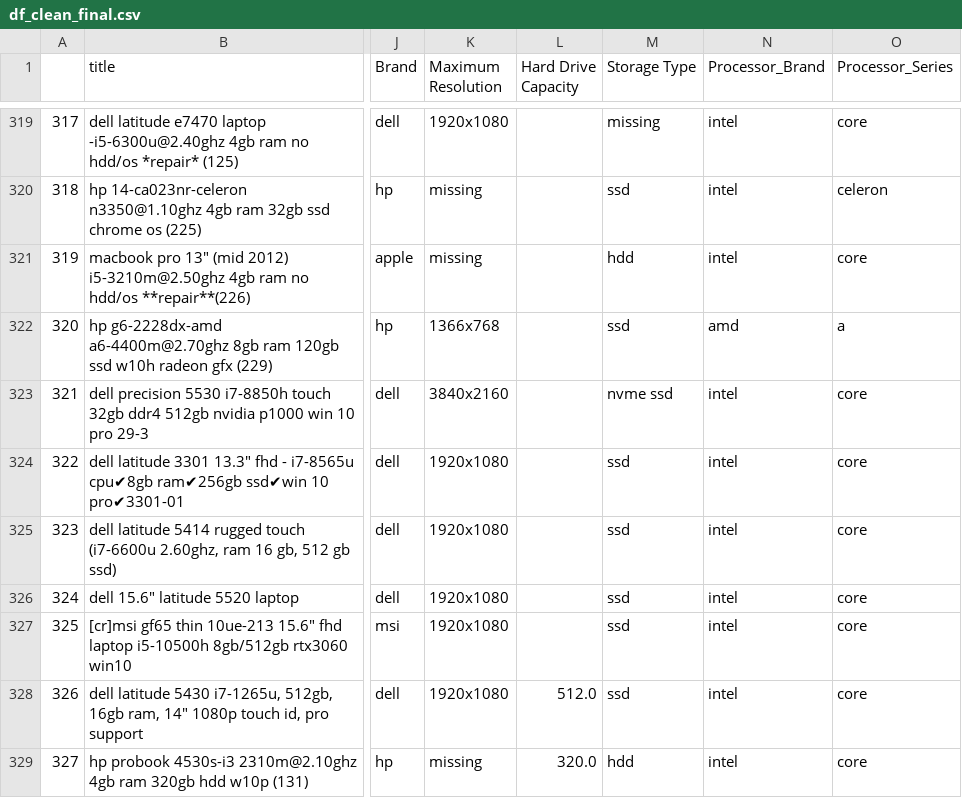
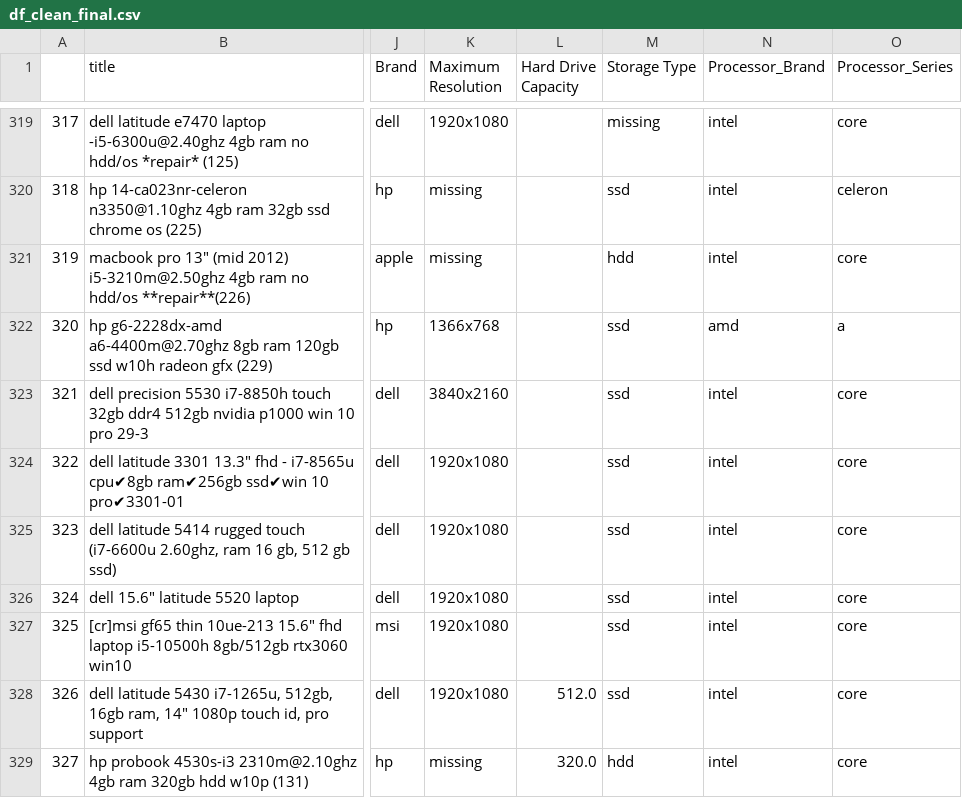
Before and after one commit to aimee0317/used_laptop_price_predicter, a CSV file: Streamlit_Data_Visualization_Dashboard/df_clean_final.csv, drawn as a sheet; only a part is shown, gaps mark what is left out; the diff names each change by its address in the sheet, - before the commit and + after, or states it on an @@ line.

Commit message:
Add files for visualization dashboard

```diff
--- a/Streamlit_Data_Visualization_Dashboard/df_clean_final.csv
+++ b/Streamlit_Data_Visualization_Dashboard/df_clean_final.csv
-M323 (Storage Type): nvme ssd
+M323 (Storage Type): ssd
```
Also changed, not shown: 1 other file.
